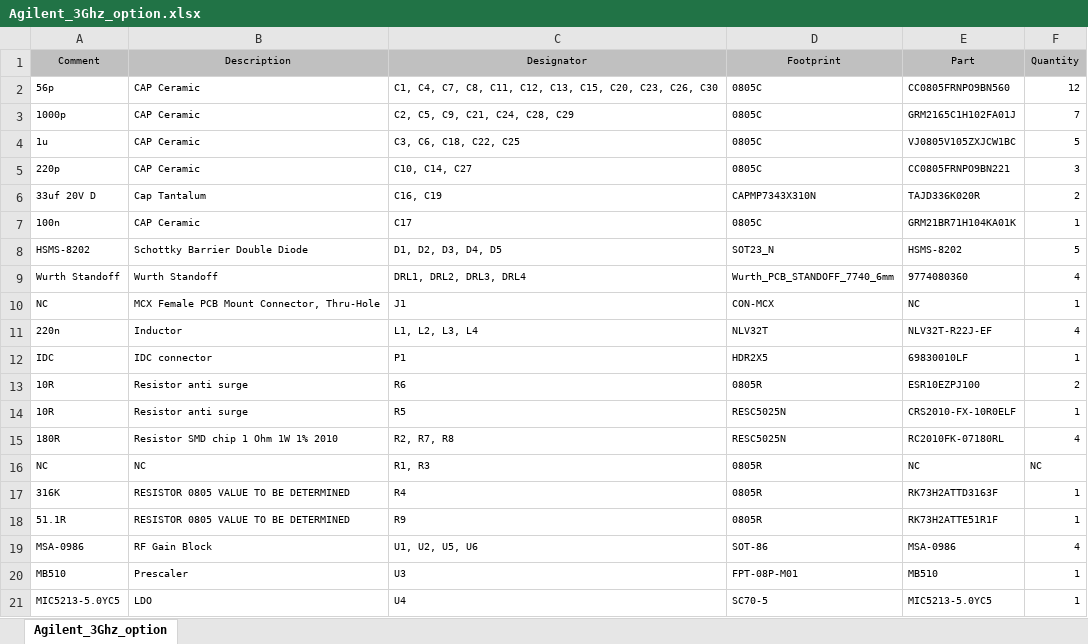
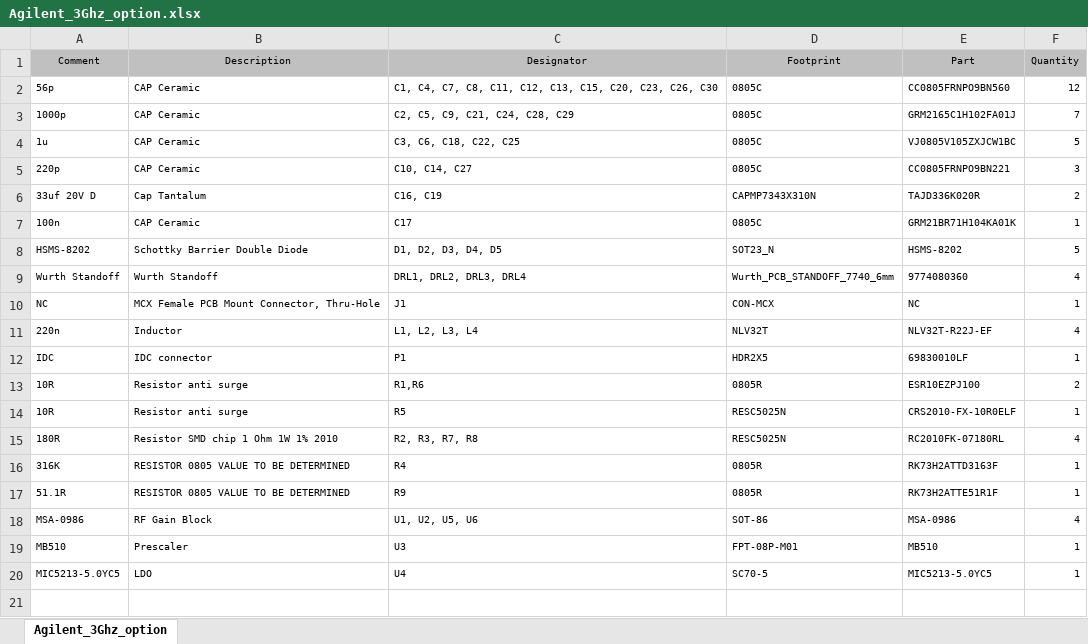
Before and after one commit to circuitvalley/agilent_53131A_53132A_options, an Excel workbook: 3Ghz_option/Agilent_3Ghz_option.xlsx, sheet Agilent_3Ghz_option, drawn as a sheet; values as stored, in another font and other column widths than the file's, no borders; the diff names each change by its address in the sheet, - before the commit and + after, or states it on an @@ line.

Commit message:
Fixed BOM for R1 and R3

```diff
--- a/3Ghz_option/Agilent_3Ghz_option.xlsx (sheet Agilent_3Ghz_option)
+++ b/3Ghz_option/Agilent_3Ghz_option.xlsx (sheet Agilent_3Ghz_option)
-C13 (Designator): R6
+C13 (Designator): R1,R6
-C15 (Designator): R2, R7, R8
+C15 (Designator): R2, R3, R7, R8
-row 16: NC | NC | R1, R3 | 0805R | NC | NC
```
